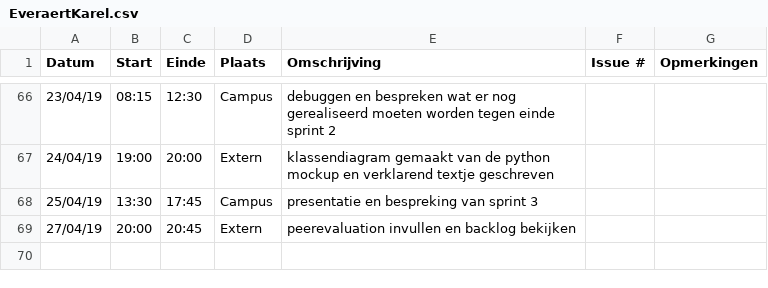
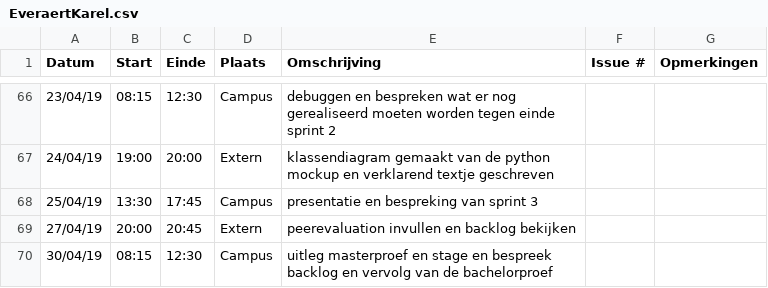
Before and after one commit to WouterStemgee/inventory-management-system-autonomous-drones, a CSV file: logboeken/EveraertKarel.csv, drawn as a sheet; only a part is shown, gaps mark what is left out.

Commit message:
Update EveraertKarel.csv

```diff
--- a/logboeken/EveraertKarel.csv
+++ b/logboeken/EveraertKarel.csv
@@ -69 +69,2 @@ Datum,Start,Einde,Plaats,Omschrijving,Issue #,Opmerkingen
 27/04/19,20:00,20:45,Extern,peerevaluation invullen en backlog bekijken,,
+30/04/19,08:15,12:30,Campus,uitleg masterproef en stage en bespreek backlog en vervolg van de bachelorproef,,
```
